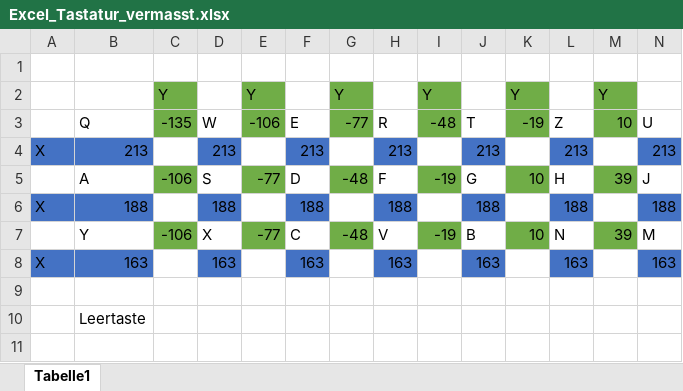
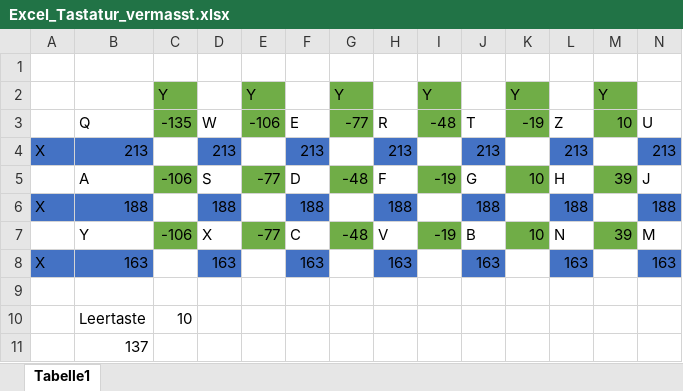
Before and after one commit to bbz-hft-software-engineering/DemTeam, an Excel workbook: Excel_Tastatur_vermasst.xlsx, sheet Tabelle1, drawn as a sheet; only a part is shown; values as stored, in another font and other column widths than the file's, no borders; rows hold the shown columns only; the diff names each change by its address in the sheet, - before the commit and + after, or states it on an @@ line.

```diff
--- a/Excel_Tastatur_vermasst.xlsx (sheet Tabelle1)
+++ b/Excel_Tastatur_vermasst.xlsx (sheet Tabelle1)
-C10: (empty)
+C10: 10
+row 11:  | 137
```
Also changed, not shown: 1 other file.
